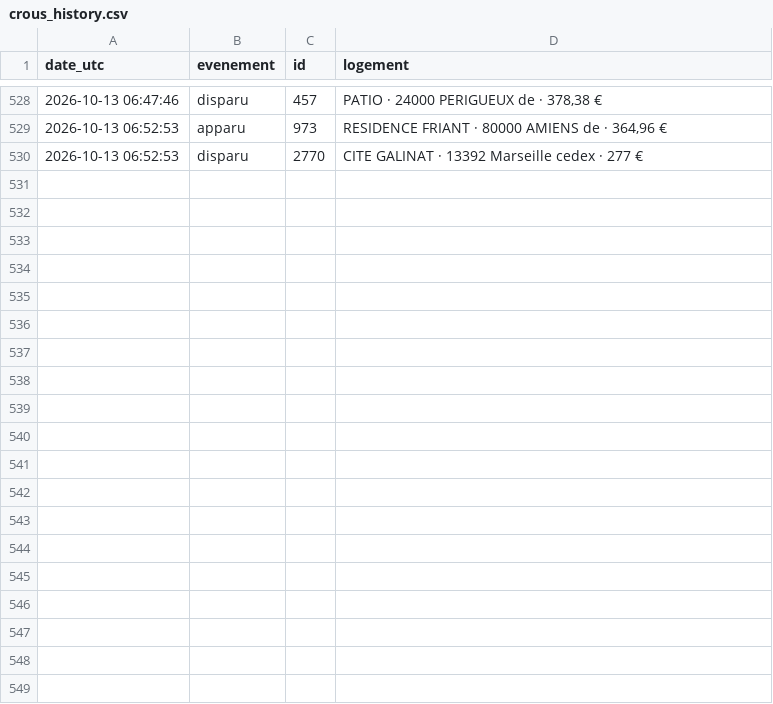
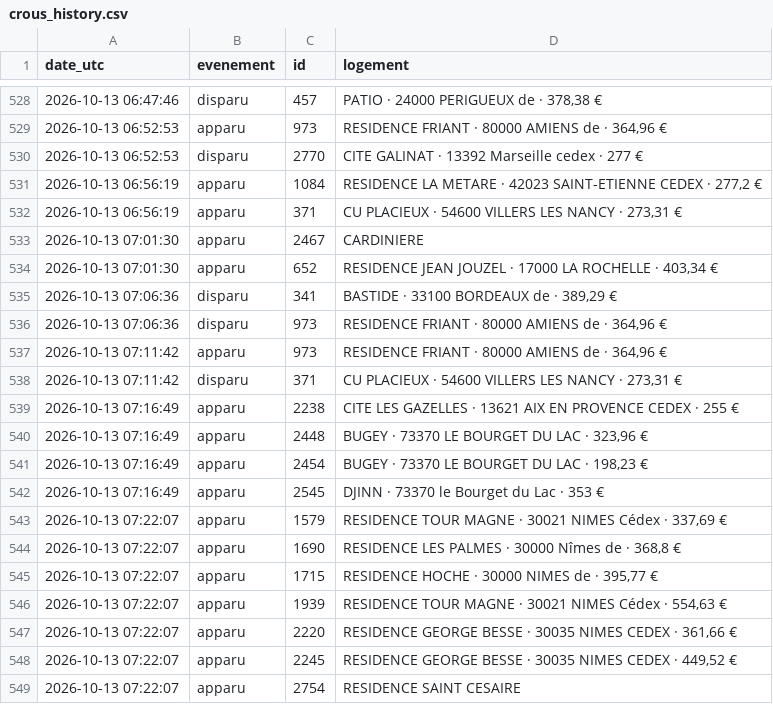
Before and after one commit to omaraitlhouss/crous-watcher, a CSV file: crous_history.csv, drawn as a sheet; only a part is shown, gaps mark what is left out; the diff covers the shown part only.

Commit message:
Historique CROUS 2026-10-13 07:51

```diff
--- a/crous_history.csv
+++ b/crous_history.csv
@@ -530 +530,20 @@ date_utc,evenement,id,logement
 2026-10-13 06:52:53,disparu,2770,CITE GALINAT · 13392 Marseille cedex · 277 €
+2026-10-13 06:56:19,apparu,1084,"RESIDENCE LA METARE · 42023 SAINT-ETIENNE CEDEX · 277,2 €"
+2026-10-13 06:56:19,apparu,371,"CU PLACIEUX · 54600 VILLERS LES NANCY · 273,31 €"
+2026-10-13 07:01:30,apparu,2467,CARDINIERE
+2026-10-13 07:01:30,apparu,652,"RESIDENCE JEAN JOUZEL · 17000 LA ROCHELLE · 403,34 €"
+2026-10-13 07:06:36,disparu,341,"BASTIDE · 33100 BORDEAUX de · 389,29 €"
+2026-10-13 07:06:36,disparu,973,"RESIDENCE FRIANT · 80000 AMIENS de · 364,96 €"
+2026-10-13 07:11:42,apparu,973,"RESIDENCE FRIANT · 80000 AMIENS de · 364,96 €"
+2026-10-13 07:11:42,disparu,371,"CU PLACIEUX · 54600 VILLERS LES NANCY · 273,31 €"
+2026-10-13 07:16:49,apparu,2238,CITE LES GAZELLES · 13621 AIX EN PROVENCE CEDEX · 255 €
+2026-10-13 07:16:49,apparu,2448,"BUGEY · 73370 LE BOURGET DU LAC · 323,96 €"
+2026-10-13 07:16:49,apparu,2454,"BUGEY · 73370 LE BOURGET DU LAC · 198,23 €"
+2026-10-13 07:16:49,apparu,2545,DJINN · 73370 le Bourget du Lac · 353 €
+2026-10-13 07:22:07,apparu,1579,"RESIDENCE TOUR MAGNE · 30021 NIMES Cédex · 337,69 €"
+2026-10-13 07:22:07,apparu,1690,"RESIDENCE LES PALMES · 30000 Nîmes de · 368,8 €"
+2026-10-13 07:22:07,apparu,1715,"RESIDENCE HOCHE · 30000 NIMES de · 395,77 €"
+2026-10-13 07:22:07,apparu,1939,"RESIDENCE TOUR MAGNE · 30021 NIMES Cédex · 554,63 €"
+2026-10-13 07:22:07,apparu,2220,"RESIDENCE GEORGE BESSE · 30035 NIMES CEDEX · 361,66 €"
+2026-10-13 07:22:07,apparu,2245,"RESIDENCE GEORGE BESSE · 30035 NIMES CEDEX · 449,52 €"
+2026-10-13 07:22:07,apparu,2754,RESIDENCE SAINT CESAIRE
```
Also changed, not shown: 25 added rows elsewhere in this file.
